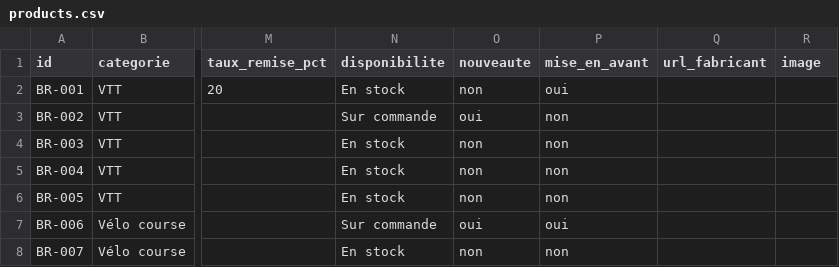
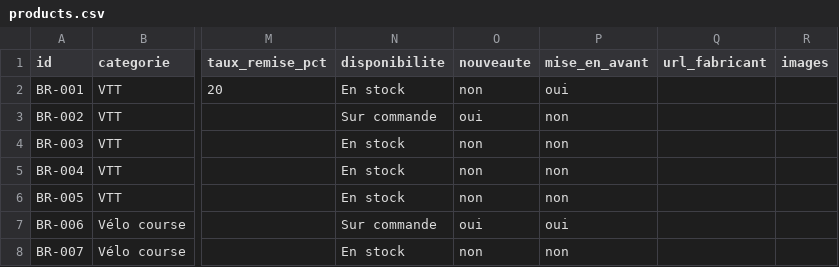
Before and after one commit to MBOIX/bike-and-run, a CSV file: data/products.csv, drawn as a sheet; only a part is shown, gaps mark what is left out; the diff names each change by its address in the sheet, - before the commit and + after, or states it on an @@ line.

```diff
--- a/data/products.csv
+++ b/data/products.csv
-R1: image
+R1: images
```
Also changed, not shown: 3 other files.
